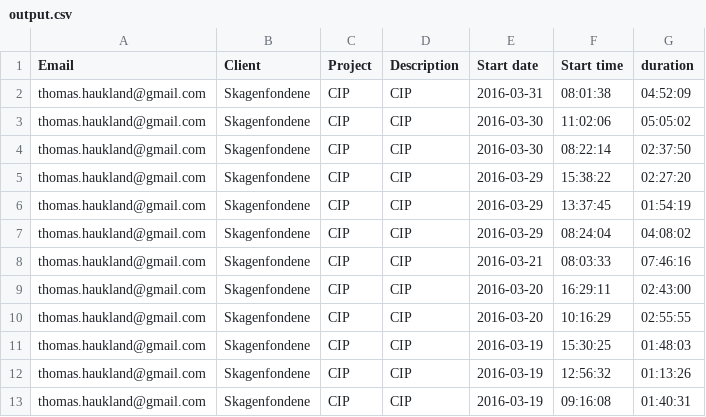
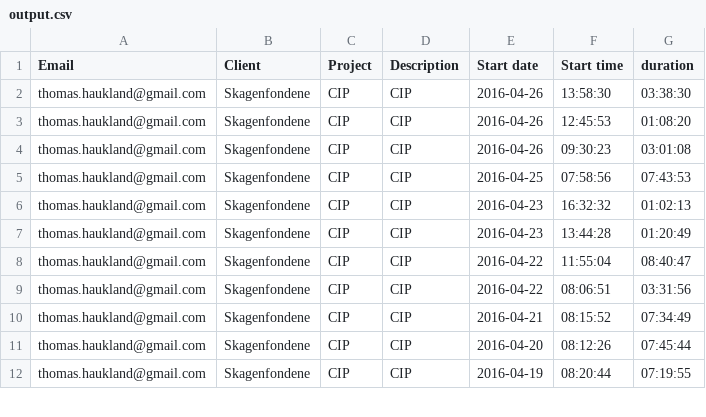
Before and after one commit to tompi/autohours, a CSV file: parser/output.csv, drawn as a sheet; only a part is shown; the diff covers the shown part only.

```diff
--- a/parser/output.csv
+++ b/parser/output.csv
@@ -1,13 +1,12 @@
 Email,Client,Project,Description,Start date,Start time,duration
-thomas.haukland@gmail.com,Skagenfondene,CIP,CIP,2016-03-31,08:01:38,04:52:09
-thomas.haukland@gmail.com,Skagenfondene,CIP,CIP,2016-03-30,11:02:06,05:05:02
-thomas.haukland@gmail.com,Skagenfondene,CIP,CIP,2016-03-30,08:22:14,02:37:50
-thomas.haukland@gmail.com,Skagenfondene,CIP,CIP,2016-03-29,15:38:22,02:27:20
-thomas.haukland@gmail.com,Skagenfondene,CIP,CIP,2016-03-29,13:37:45,01:54:19
-thomas.haukland@gmail.com,Skagenfondene,CIP,CIP,2016-03-29,08:24:04,04:08:02
-thomas.haukland@gmail.com,Skagenfondene,CIP,CIP,2016-03-21,08:03:33,07:46:16
-thomas.haukland@gmail.com,Skagenfondene,CIP,CIP,2016-03-20,16:29:11,02:43:00
-thomas.haukland@gmail.com,Skagenfondene,CIP,CIP,2016-03-20,10:16:29,02:55:55
-thomas.haukland@gmail.com,Skagenfondene,CIP,CIP,2016-03-19,15:30:25,01:48:03
-thomas.haukland@gmail.com,Skagenfondene,CIP,CIP,2016-03-19,12:56:32,01:13:26
-thomas.haukland@gmail.com,Skagenfondene,CIP,CIP,2016-03-19,09:16:08,01:40:31
+thomas.haukland@gmail.com,Skagenfondene,CIP,CIP,2016-04-26,13:58:30,03:38:30
+thomas.haukland@gmail.com,Skagenfondene,CIP,CIP,2016-04-26,12:45:53,01:08:20
+thomas.haukland@gmail.com,Skagenfondene,CIP,CIP,2016-04-26,09:30:23,03:01:08
+thomas.haukland@gmail.com,Skagenfondene,CIP,CIP,2016-04-25,07:58:56,07:43:53
+thomas.haukland@gmail.com,Skagenfondene,CIP,CIP,2016-04-23,16:32:32,01:02:13
+thomas.haukland@gmail.com,Skagenfondene,CIP,CIP,2016-04-23,13:44:28,01:20:49
+thomas.haukland@gmail.com,Skagenfondene,CIP,CIP,2016-04-22,11:55:04,08:40:47
+thomas.haukland@gmail.com,Skagenfondene,CIP,CIP,2016-04-22,08:06:51,03:31:56
+thomas.haukland@gmail.com,Skagenfondene,CIP,CIP,2016-04-21,08:15:52,07:34:49
+thomas.haukland@gmail.com,Skagenfondene,CIP,CIP,2016-04-20,08:12:26,07:45:44
+thomas.haukland@gmail.com,Skagenfondene,CIP,CIP,2016-04-19,08:20:44,07:19:55
```
Also changed, not shown: 5 removed rows and 60 edited cells elsewhere in this file, 2 other files.
